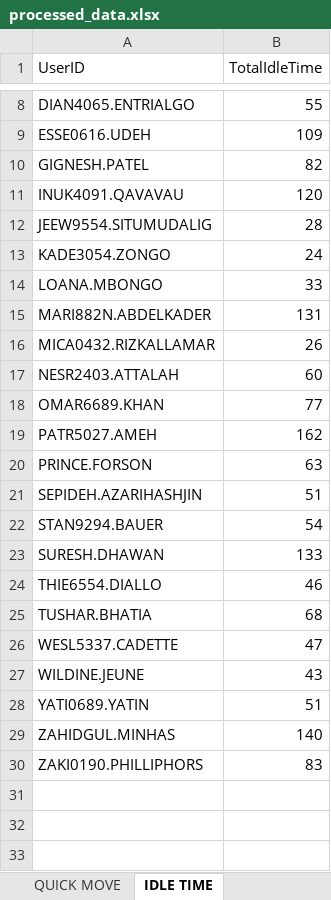
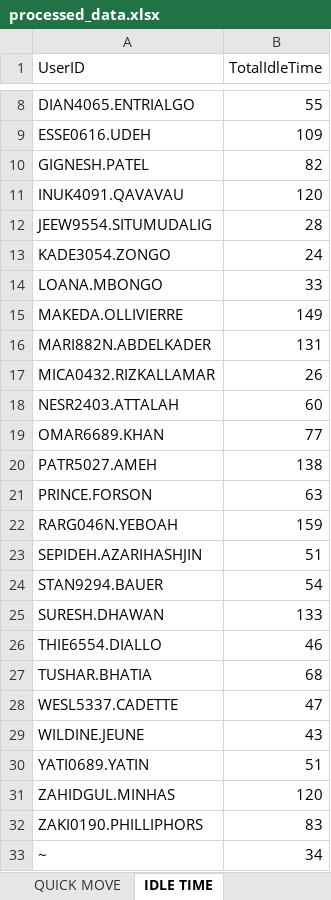
Before and after one commit to lorddunamis5050/totalpickcount, an Excel workbook: output/processed_data.xlsx, sheet IDLE TIME, drawn as a sheet; only a part is shown, gaps mark what is left out; values as stored, in another font and other column widths than the file's, no borders; addresses are those after the commit; the diff names each change by its address in the sheet, - before the commit and + after, or states it on an @@ line.

Commit message:
added resolve count to affect idle time

```diff
--- a/output/processed_data.xlsx (sheet IDLE TIME)
+++ b/output/processed_data.xlsx (sheet IDLE TIME)
+row 15: MAKEDA.OLLIVIERRE | 149
-B20 (TotalIdleTime): 162
+B20 (TotalIdleTime): 138
+row 22: RARG046N.YEBOAH | 159
-B31 (TotalIdleTime): 140
+B31 (TotalIdleTime): 120
+row 33: ~ | 34
```
Also changed, not shown: sheet Total Units picked by hour, pick_counts.xlsx, 4 other files.
